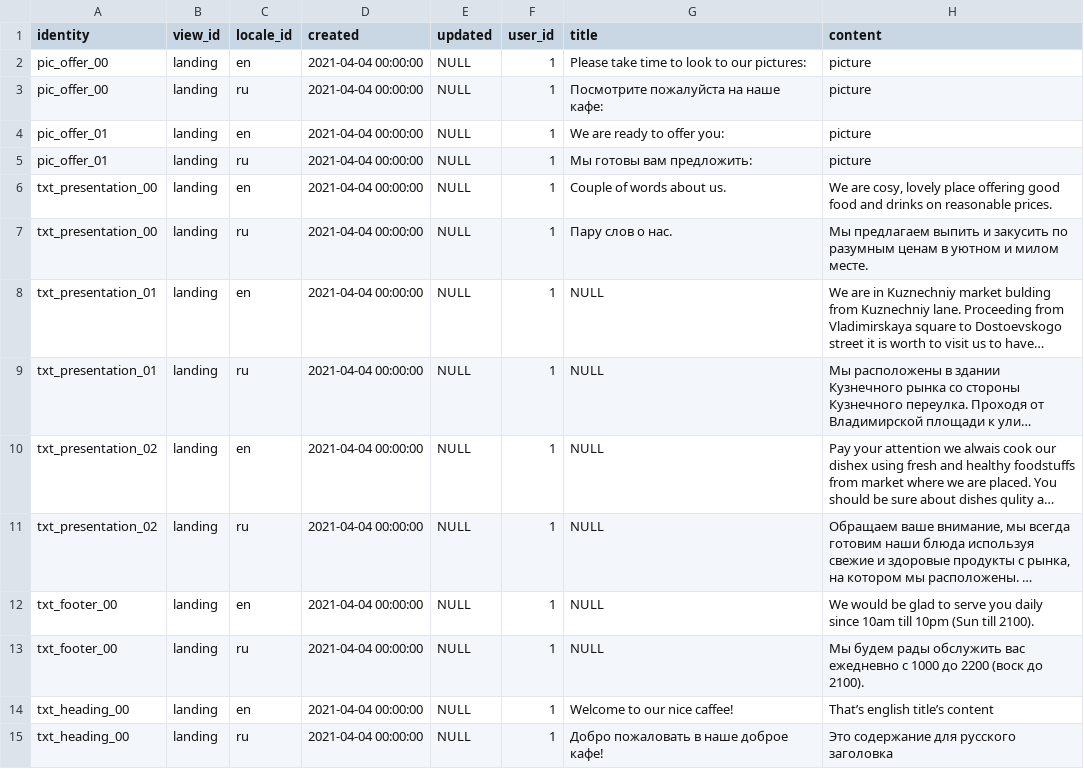
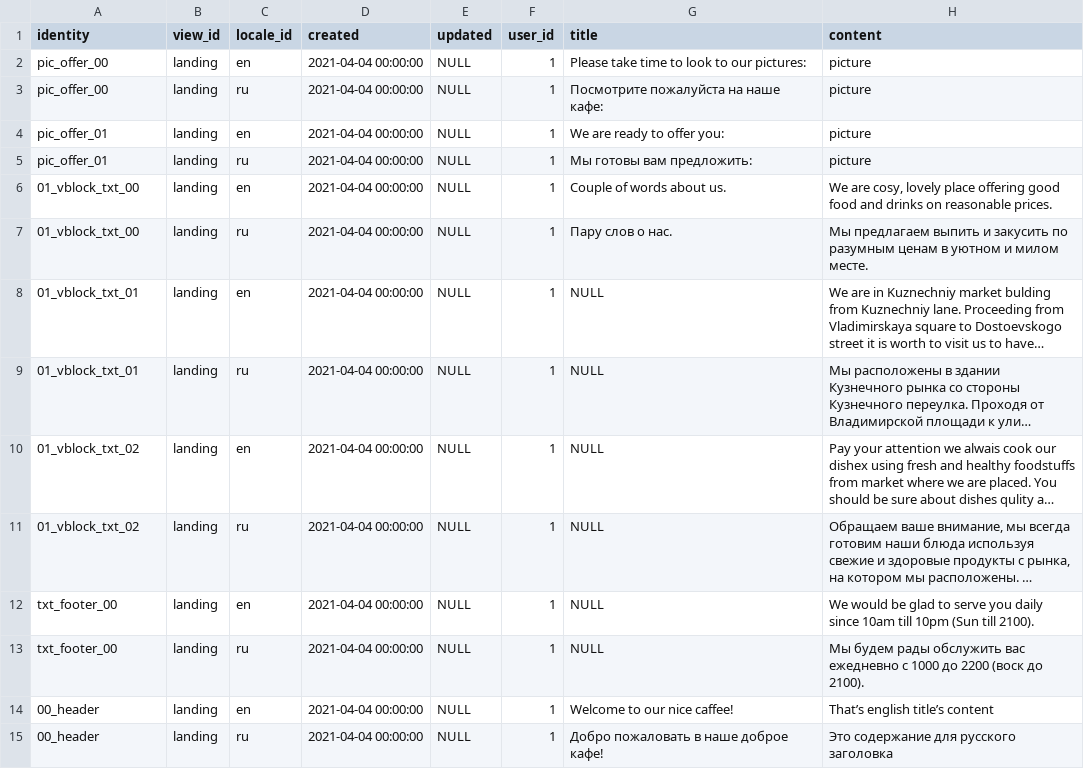
Before and after one commit to Sergey190309/220415-market-caffee, a CSV file: backend/contents.csv, drawn as a sheet; long unchanged cells end in …; the diff names each change by its address in the sheet, - before the commit and + after, or states it on an @@ line.

```diff
--- a/backend/contents.csv
+++ b/backend/contents.csv
-A6:A7 (identity): txt_presentation_00
+A6:A7 (identity): 01_vblock_txt_00
-A8:A9 (identity): txt_presentation_01
+A8:A9 (identity): 01_vblock_txt_01
-A10:A11 (identity): txt_presentation_02
+A10:A11 (identity): 01_vblock_txt_02
-A14:A15 (identity): txt_heading_00
+A14:A15 (identity): 00_header
```
Also changed, not shown: 14 other files.
